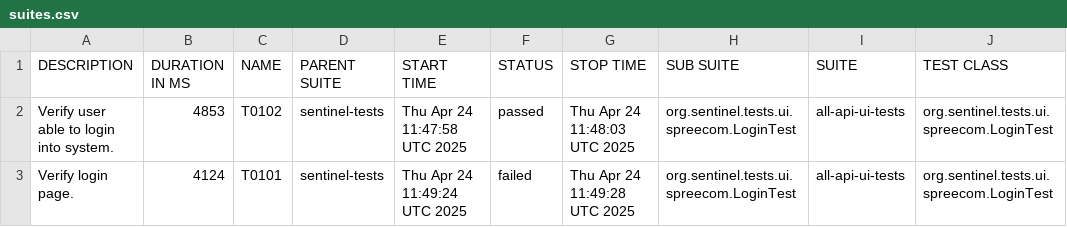
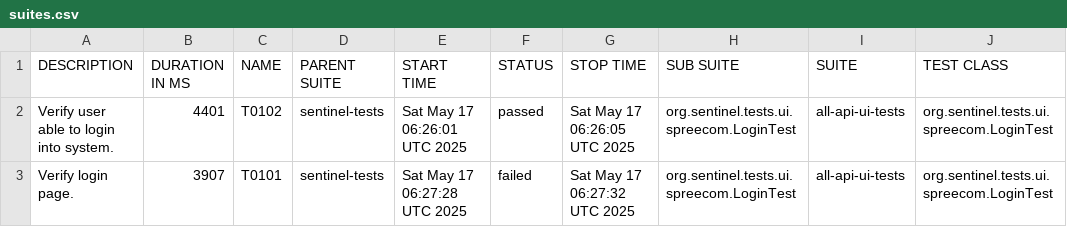
Before and after one commit to swapnildamate/sentinel-tests, a CSV file: data/suites.csv, drawn as a sheet; only a part is shown; the diff names each change by its address in the sheet, - before the commit and + after, or states it on an @@ line.

```diff
--- a/data/suites.csv
+++ b/data/suites.csv
-B2 (DURATION IN MS): 4853
+B2 (DURATION IN MS): 4401
-E2 (START TIME): Thu Apr 24 11:47:58 UTC 2025
+E2 (START TIME): Sat May 17 06:26:01 UTC 2025
-G2 (STOP TIME): Thu Apr 24 11:48:03 UTC 2025
+G2 (STOP TIME): Sat May 17 06:26:05 UTC 2025
-B3 (DURATION IN MS): 4124
+B3 (DURATION IN MS): 3907
-E3 (START TIME): Thu Apr 24 11:49:24 UTC 2025
+E3 (START TIME): Sat May 17 06:27:28 UTC 2025
-G3 (STOP TIME): Thu Apr 24 11:49:28 UTC 2025
+G3 (STOP TIME): Sat May 17 06:27:32 UTC 2025
```
Also changed, not shown: 37 other files.
